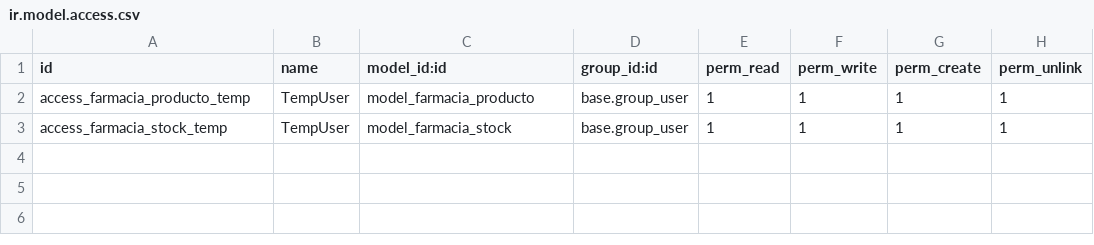
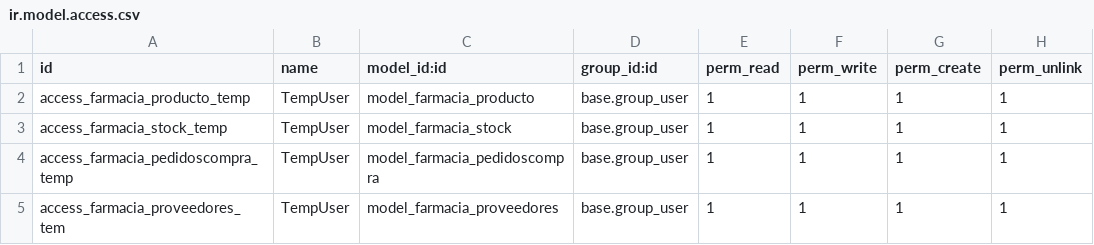
Before and after one commit to sergiodurancazorla/farmacia_app_Odoo, a CSV file: security/ir.model.access.csv, drawn as a sheet.

Commit message:
actualizacion de clases, se ve en la barra los proveedores y los pedidos pero al clicar da error

```diff
--- a/security/ir.model.access.csv
+++ b/security/ir.model.access.csv
@@ -3 +3,3 @@ access_farmacia_producto_temp,TempUser,model_farmacia_producto,base.group_user,1
 access_farmacia_stock_temp,TempUser,model_farmacia_stock,base.group_user,1,1,1,1
+access_farmacia_pedidoscompra_temp,TempUser,model_farmacia_pedidoscompra,base.group_user,1,1,1,1
+access_farmacia_proveedores_tem,TempUser,model_farmacia_proveedores,base.group_user,1,1,1,1
```
Also changed, not shown: 6 other files.
